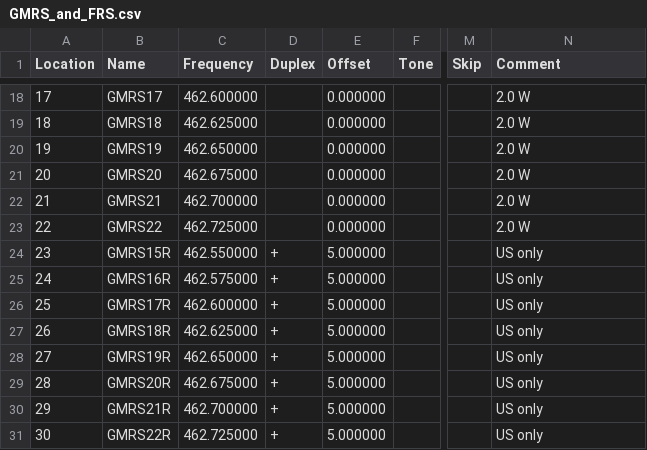
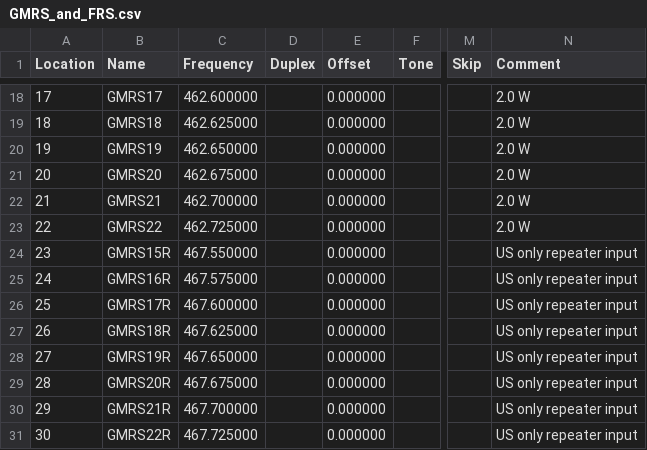
Before and after one commit to tylert/freq-lists, a CSV file: info/GMRS_and_FRS.csv, drawn as a sheet; only a part is shown, gaps mark what is left out; the diff names each change by its address in the sheet, - before the commit and + after, or states it on an @@ line.

```diff
--- a/info/GMRS_and_FRS.csv
+++ b/info/GMRS_and_FRS.csv
-C24 (Frequency): 462.550000
+C24 (Frequency): 467.550000
-D24:D31 (Duplex): +
+D24:D31 (Duplex): (empty)
-E24:E31 (Offset): 5.000000
+E24:E31 (Offset): 0.000000
-N24:N31 (Comment): US only
+N24:N31 (Comment): US only repeater input
-C25 (Frequency): 462.575000
+C25 (Frequency): 467.575000
-C26 (Frequency): 462.600000
+C26 (Frequency): 467.600000
-C27 (Frequency): 462.625000
+C27 (Frequency): 467.625000
-C28 (Frequency): 462.650000
+C28 (Frequency): 467.650000
-C29 (Frequency): 462.675000
+C29 (Frequency): 467.675000
-C30 (Frequency): 462.700000
+C30 (Frequency): 467.700000
-C31 (Frequency): 462.725000
+C31 (Frequency): 467.725000
```
Also changed, not shown: info/Simplex_2m_70cm_16char.csv.
